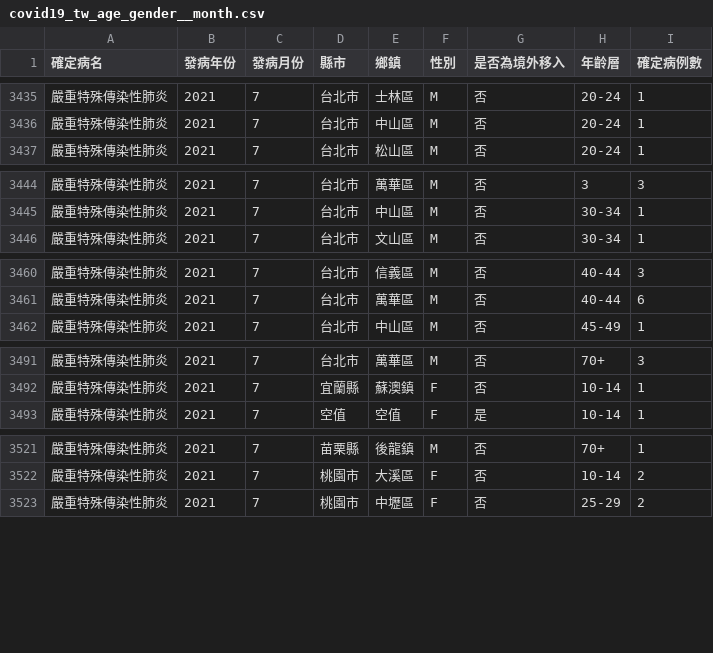
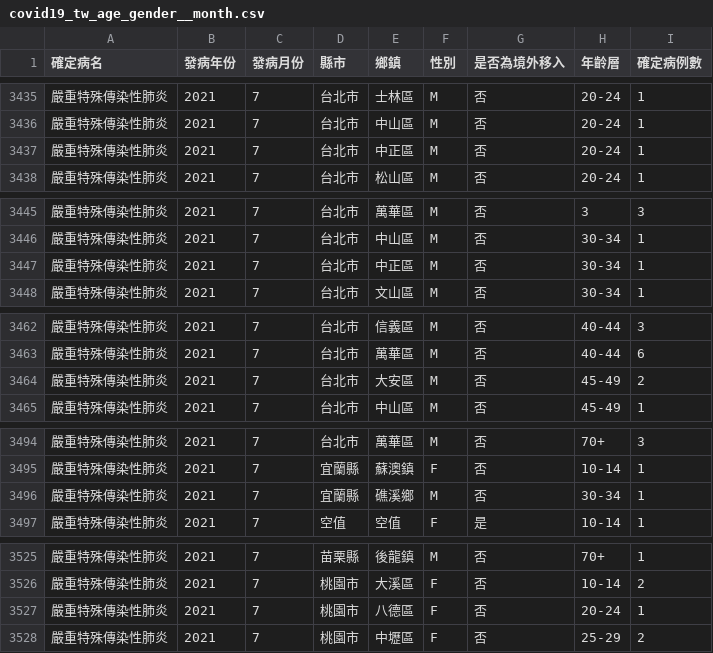
Before and after one commit to jf0510/nidss.cdc.gov.tw, a CSV file: data/covid19_tw_age_gender__month.csv, drawn as a sheet; only a part is shown, gaps mark what is left out; the diff covers the shown part only; the diff names each change by its address in the sheet, - before the commit and + after, or states it on an @@ line.

```diff
--- a/data/covid19_tw_age_gender__month.csv
+++ b/data/covid19_tw_age_gender__month.csv
+row 3437: 嚴重特殊傳染性肺炎 | 2021 | 7 | 台北市 | 中正區 | M | 否 | 20-24 | 1
+row 3447: 嚴重特殊傳染性肺炎 | 2021 | 7 | 台北市 | 中正區 | M | 否 | 30-34 | 1
+row 3464: 嚴重特殊傳染性肺炎 | 2021 | 7 | 台北市 | 大安區 | M | 否 | 45-49 | 2
+row 3496: 嚴重特殊傳染性肺炎 | 2021 | 7 | 宜蘭縣 | 礁溪鄉 | M | 否 | 30-34 | 1
+row 3527: 嚴重特殊傳染性肺炎 | 2021 | 7 | 桃園市 | 八德區 | F | 否 | 20-24 | 1
```
Also changed, not shown: 7 added rows and 19 edited cells elsewhere in this file, 1 other file.
